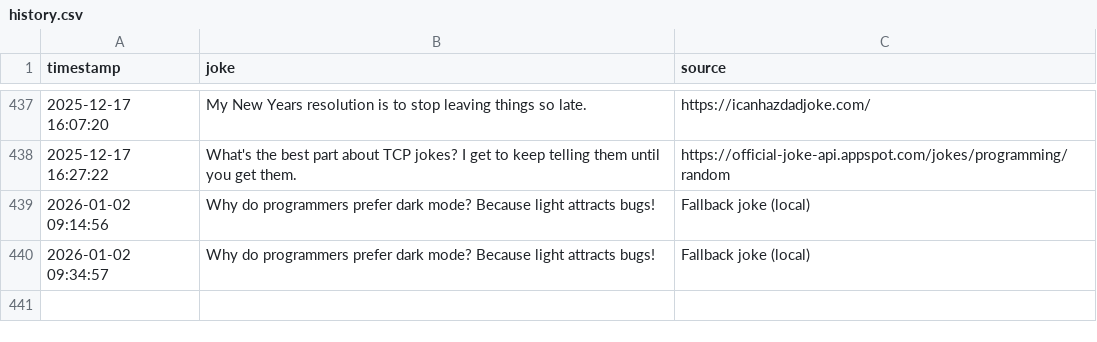
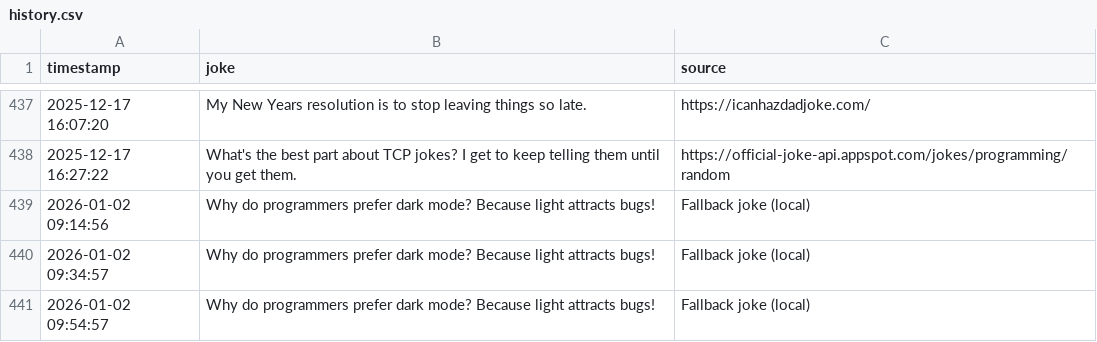
Before and after one commit to zik-uralov/daily-jokes, a CSV file: history.csv, drawn as a sheet; only a part is shown, gaps mark what is left out; the diff names each change by its address in the sheet, - before the commit and + after, or states it on an @@ line.

Commit message:
New joke fetched at 2026-01-02 09:54:57
Why do programmers prefer dark mode? Because light attracts bugs!

Source: Fallback joke (local)

```diff
--- a/history.csv
+++ b/history.csv
+row 441: 2026-01-02 09:54:57 | Why do programmers prefer dark mode? Because light attracts bugs! | Fallback joke (local)
```
Also changed, not shown: 2 other files.
